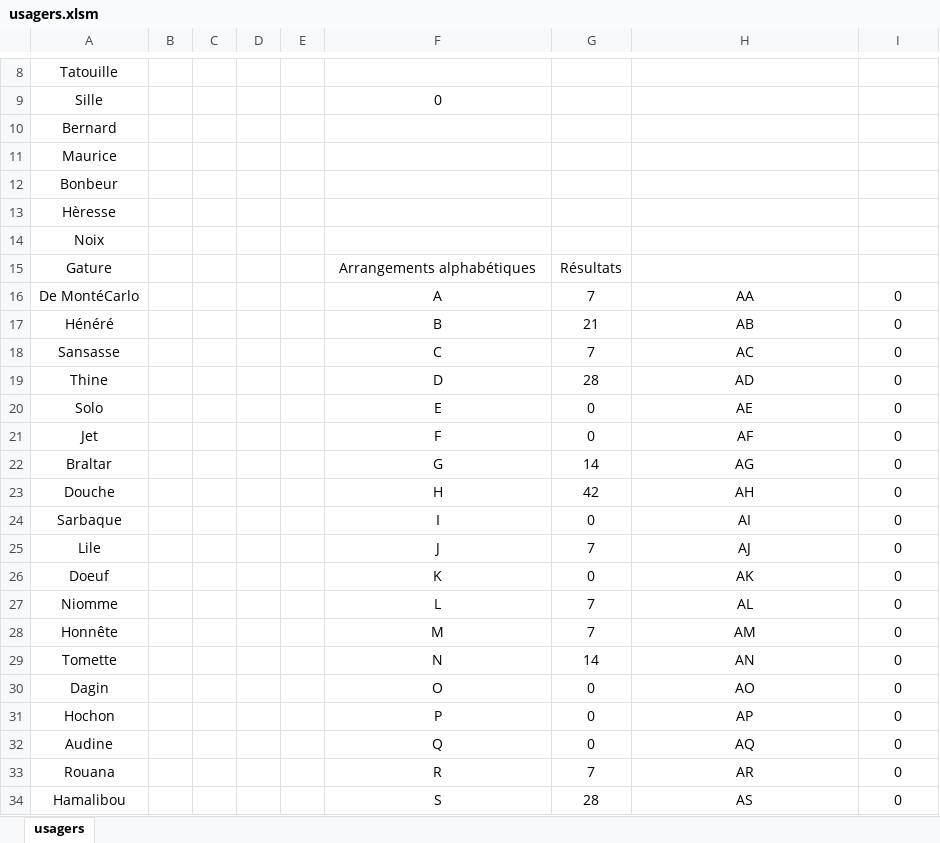
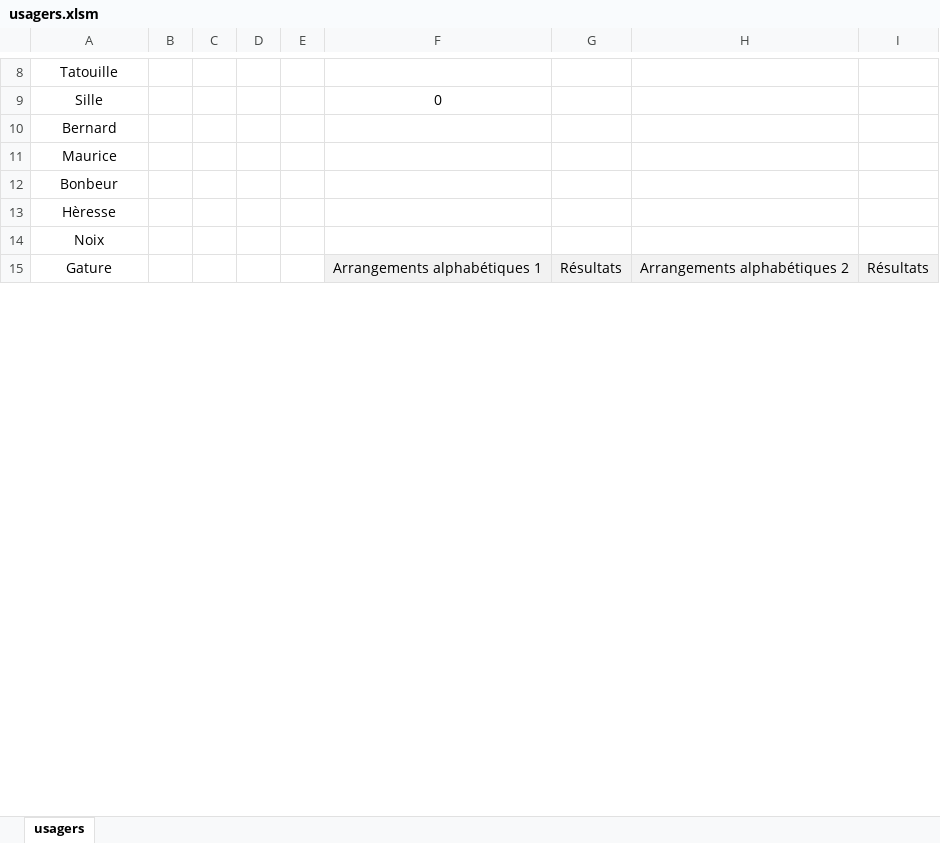
Before and after one commit to ikobootloader/VBA, an Excel workbook: usagers.xlsm, sheet usagers, drawn as a sheet; only a part is shown, gaps mark what is left out; values as stored, in another font and other column widths than the file's, no borders; removed rows and columns are numbered as before the commit, all else as after; the diff covers the shown part only; the diff names each change by its address in the sheet, - before the commit and + after, or states it on an @@ line.

```diff
--- a/usagers.xlsm (sheet usagers)
+++ b/usagers.xlsm (sheet usagers)
-F15: Arrangements alphabétiques
+F15: Arrangements alphabétiques 1
-F15:I15 fill: none
+F15:I15 fill: #F2F2F2
-H15: (empty)
+H15: Arrangements alphabétiques 2
-I15: (empty)
+I15: Résultats
-row 16: De MontéCarlo |  |  |  |  | A | 7 | AA | 0
-row 17: Hénéré |  |  |  |  | B | 21 | AB | 0
-row 18: Sansasse |  |  |  |  | C | 7 | AC | 0
-row 19: Thine |  |  |  |  | D | 28 | AD | 0
-row 20: Solo |  |  |  |  | E | 0 | AE | 0
-row 21: Jet |  |  |  |  | F | 0 | AF | 0
-row 22: Braltar |  |  |  |  | G | 14 | AG | 0
-row 23: Douche |  |  |  |  | H | 42 | AH | 0
-row 24: Sarbaque |  |  |  |  | I | 0 | AI | 0
-row 25: Lile |  |  |  |  | J | 7 | AJ | 0
-row 26: Doeuf |  |  |  |  | K | 0 | AK | 0
-row 27: Niomme |  |  |  |  | L | 7 | AL | 0
-row 28: Honnête |  |  |  |  | M | 7 | AM | 0
-row 29: Tomette |  |  |  |  | N | 14 | AN | 0
-row 30: Dagin |  |  |  |  | O | 0 | AO | 0
-row 31: Hochon |  |  |  |  | P | 0 | AP | 0
-row 32: Audine |  |  |  |  | Q | 0 | AQ | 0
-row 33: Rouana |  |  |  |  | R | 7 | AR | 0
-row 34: Hamalibou |  |  |  |  | S | 28 | AS | 0
```
Also changed, not shown: other rows of this sheet, 1 other file.
